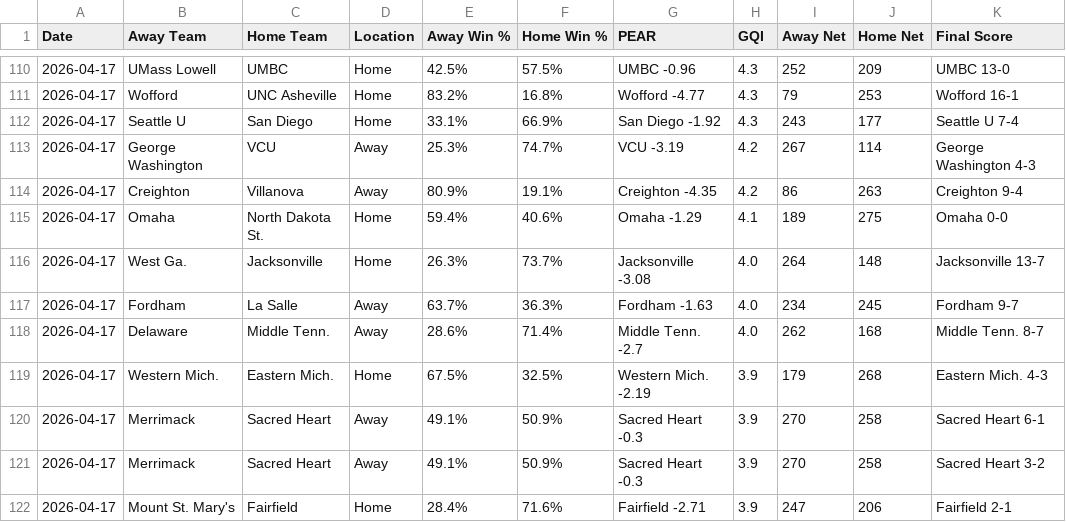
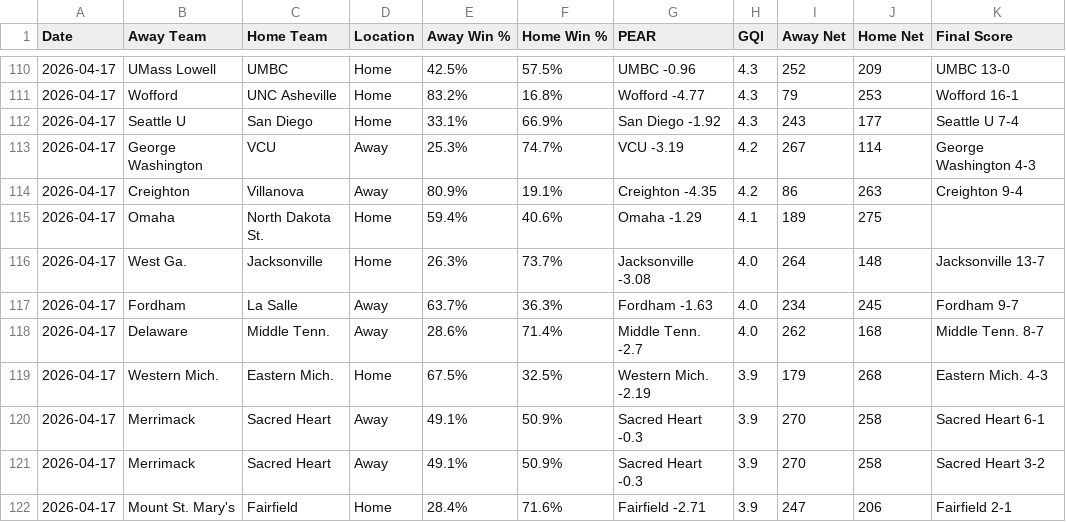
Before and after one commit to seth77777778/College-Baseball-Analytics, a CSV file: College Baseball Games/cbase_games_2026-04-17.csv, drawn as a sheet; only a part is shown, gaps mark what is left out.

Commit message:
Update cbase_games_2026-04-17.csv

```diff
--- a/College Baseball Games/cbase_games_2026-04-17.csv
+++ b/College Baseball Games/cbase_games_2026-04-17.csv
@@ -114,3 +114,3 @@ Date,Away Team,Home Team,Location,Away Win %,Home Win %,PEAR,GQI,Away Net,Home N
 2026-04-17,Creighton,Villanova,Away,80.9%,19.1%,Creighton -4.35,4.2,86,263,Creighton 9-4
-2026-04-17,Omaha,North Dakota St.,Home,59.4%,40.6%,Omaha -1.29,4.1,189,275,Omaha 0-0
+2026-04-17,Omaha,North Dakota St.,Home,59.4%,40.6%,Omaha -1.29,4.1,189,275,
 2026-04-17,West Ga.,Jacksonville,Home,26.3%,73.7%,Jacksonville -3.08,4.0,264,148,Jacksonville 13-7
```
